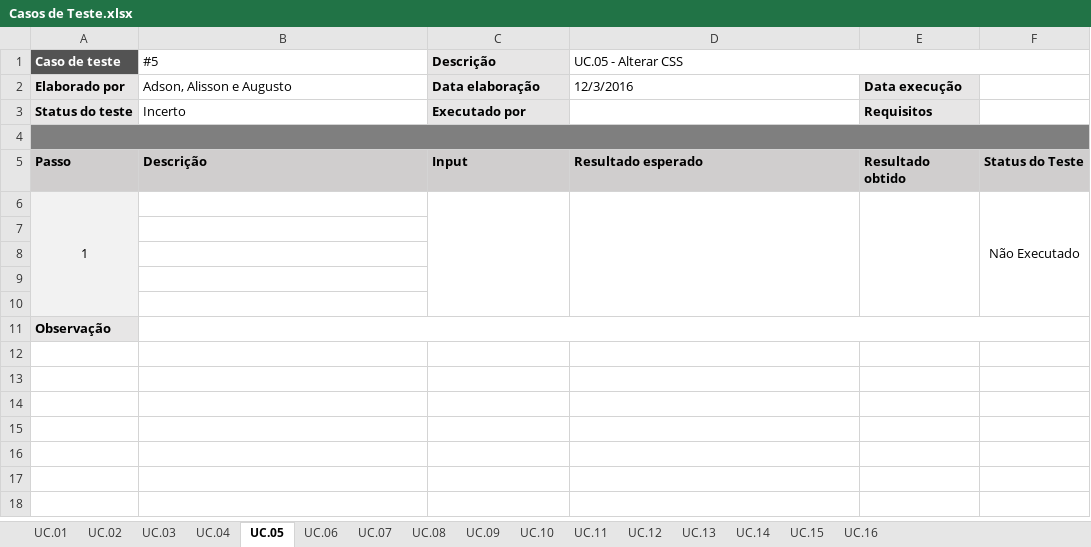
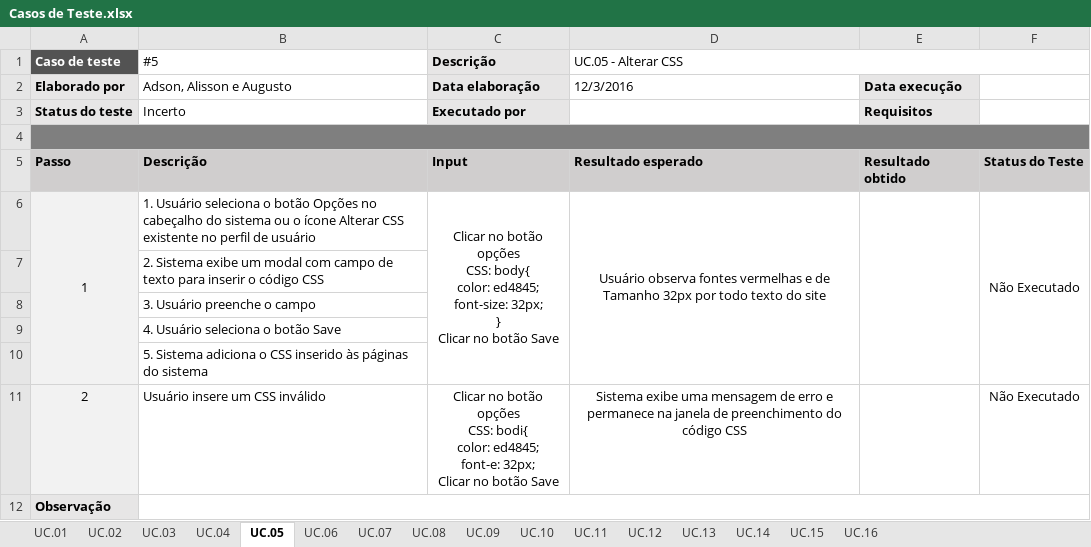
Before and after one commit to BeholderDEV/NyaChan, an Excel workbook: documentation/Casos de Teste.xlsx, sheet UC.05, drawn as a sheet; values as stored, in another font and other column widths than the file's, no borders; conditional formats not drawn; ↵ is a line break in a cell; the diff names each change by its address in the sheet, - before the commit and + after, or states it on an @@ line.

```diff
--- a/documentation/Casos de Teste.xlsx (sheet UC.05)
+++ b/documentation/Casos de Teste.xlsx (sheet UC.05)
-B6 (#5): (empty)
+B6 (#5): 1. Usuário seleciona o botão Opções no cabeçalho do sistema ou o ícone Alterar CSS existente no perfil de usuário
-C6 (Descrição): (empty)
+C6 (Descrição): Clicar no botão opções ↵ CSS: body{ ↵ color: ed4845; ↵ font-size: 32px; ↵ } ↵ Clicar no botão Save
-D6 (UC.05 - Alterar CSS): (empty)
+D6 (UC.05 - Alterar CSS): Usuário observa fontes vermelhas e de Tamanho 32px por todo texto do site
-B7 (#5): (empty)
+B7 (#5): 2. Sistema exibe um modal com campo de texto para inserir o código CSS
-B8 (#5): (empty)
+B8 (#5): 3. Usuário preenche o campo
-B9 (#5): (empty)
+B9 (#5): 4. Usuário seleciona o botão Save
-B10 (#5): (empty)
+B10 (#5): 5. Sistema adiciona o CSS inserido às páginas do sistema
+row 11: 2 | Usuário insere um CSS inválido | Clicar no botão opções ↵ CSS: bodi{ ↵ color: ed4845; ↵ font-e: 32px; ↵ Clicar no botão Save | Sistema exibe uma mensagem de erro e permanece na janela de preenchimento do código CSS |  | Não Executado
```
Also changed, not shown: sheet UC.09, sheet UC.07, sheet UC.08, sheet UC.10, sheet UC.06, sheet UC.02, 1 more sheet.
